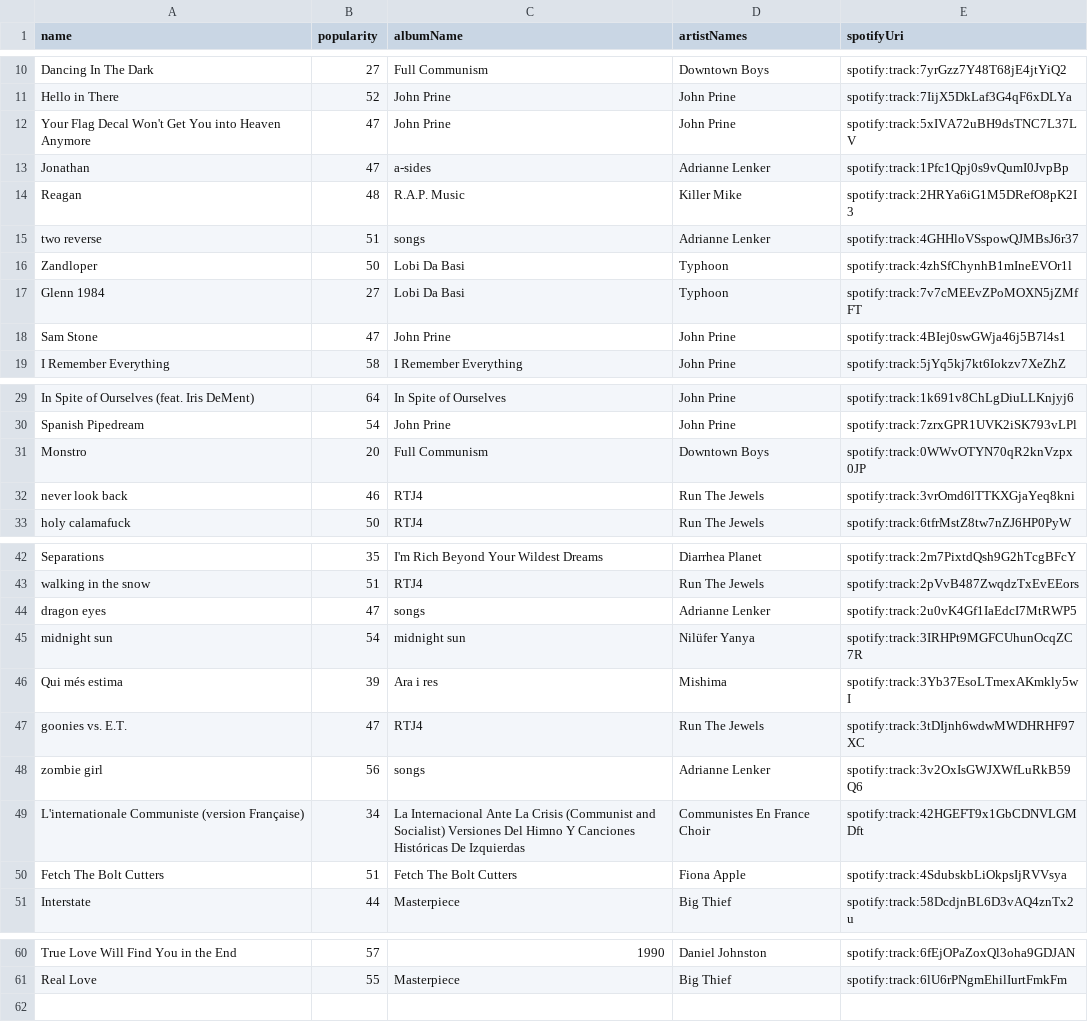
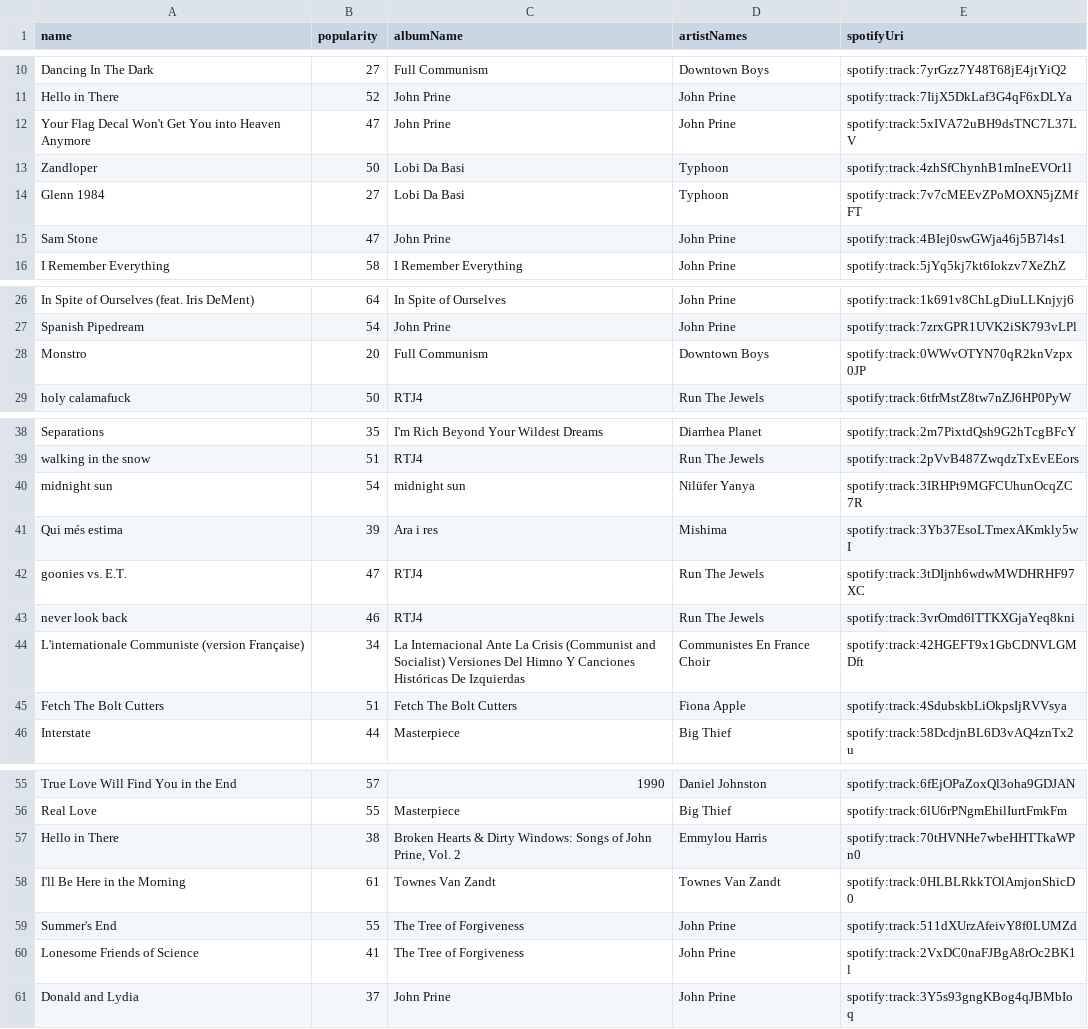
Before and after one commit to mlinds/spotify-data, a CSV file: data_out/top_tracks_short.csv, drawn as a sheet; only a part is shown, gaps mark what is left out.

```diff
--- a/data_out/top_tracks_short.csv
+++ b/data_out/top_tracks_short.csv
@@ -12,5 +12,2 @@ Hello in There,52,John Prine,John Prine,spotify:track:7IijX5DkLaf3G4qF6xDLYa
 Your Flag Decal Won't Get You into Heaven Anymore,47,John Prine,John Prine,spotify:track:5xIVA72uBH9dsTNC7L37LV
-Jonathan,47,a-sides,Adrianne Lenker,spotify:track:1Pfc1Qpj0s9vQumI0JvpBp
-Reagan,48,R.A.P. Music,Killer Mike,spotify:track:2HRYa6iG1M5DRefO8pK2I3
-two reverse,51,songs,Adrianne Lenker,spotify:track:4GHHloVSspowQJMBsJ6r37
 Zandloper,50,Lobi Da Basi,Typhoon,spotify:track:4zhSfChynhB1mIneEVOr1l
@@ -31,3 +28,2 @@ Spanish Pipedream,54,John Prine,John Prine,spotify:track:7zrxGPR1UVK2iSK793vLPl
 Monstro,20,Full Communism,Downtown Boys,spotify:track:0WWvOTYN70qR2knVzpx0JP
-never look back,46,RTJ4,Run The Jewels,spotify:track:3vrOmd6lTTKXGjaYeq8kni
 holy calamafuck,50,RTJ4,Run The Jewels,spotify:track:6tfrMstZ8tw7nZJ6HP0PyW
@@ -43,3 +39,2 @@ Separations,35,I'm Rich Beyond Your Wildest Dreams,Diarrhea Planet,spotify:track
 walking in the snow,51,RTJ4,Run The Jewels,spotify:track:2pVvB487ZwqdzTxEvEEors
-dragon eyes,47,songs,Adrianne Lenker,spotify:track:2u0vK4Gf1IaEdcI7MtRWP5
 midnight sun,54,midnight sun,Nilüfer Yanya,spotify:track:3IRHPt9MGFCUhunOcqZC7R
@@ -47,3 +42,3 @@ Qui més estima,39,Ara i res,Mishima,spotify:track:3Yb37EsoLTmexAKmkly5wI
 goonies vs. E.T.,47,RTJ4,Run The Jewels,spotify:track:3tDIjnh6wdwMWDHRHF97XC
-zombie girl,56,songs,Adrianne Lenker,spotify:track:3v2OxIsGWJXWfLuRkB59Q6
+never look back,46,RTJ4,Run The Jewels,spotify:track:3vrOmd6lTTKXGjaYeq8kni
 L'internationale Communiste (version Française),34,La Internacional Ante La Crisis (Communist and Socialist) Versiones Del Himno Y Canciones Históricas De Izquierdas,Communistes En France Choir,spotify:track:42HGEFT9x1GbCDNVLGMDft
@@ -61 +56,6 @@ True Love Will Find You in the End,57,1990,Daniel Johnston,spotify:track:6fEjOPa
 Real Love,55,Masterpiece,Big Thief,spotify:track:6lU6rPNgmEhilIurtFmkFm
+Hello in There,38,"Broken Hearts & Dirty Windows: Songs of John Prine, Vol. 2",Emmylou Harris,spotify:track:70tHVNHe7wbeHHTTkaWPn0
+I'll Be Here in the Morning,61,Townes Van Zandt,Townes Van Zandt,spotify:track:0HLBLRkkTOlAmjonShicD0
+Summer's End,55,The Tree of Forgiveness,John Prine,spotify:track:511dXUrzAfeivY8f0LUMZd
+Lonesome Friends of Science,41,The Tree of Forgiveness,John Prine,spotify:track:2VxDC0naFJBgA8rOc2BK1l
+Donald and Lydia,37,John Prine,John Prine,spotify:track:3Y5s93gngKBog4qJBMbIoq
```
Also changed, not shown: data_out/recent.csv, data_out/streamHistory.csv.
